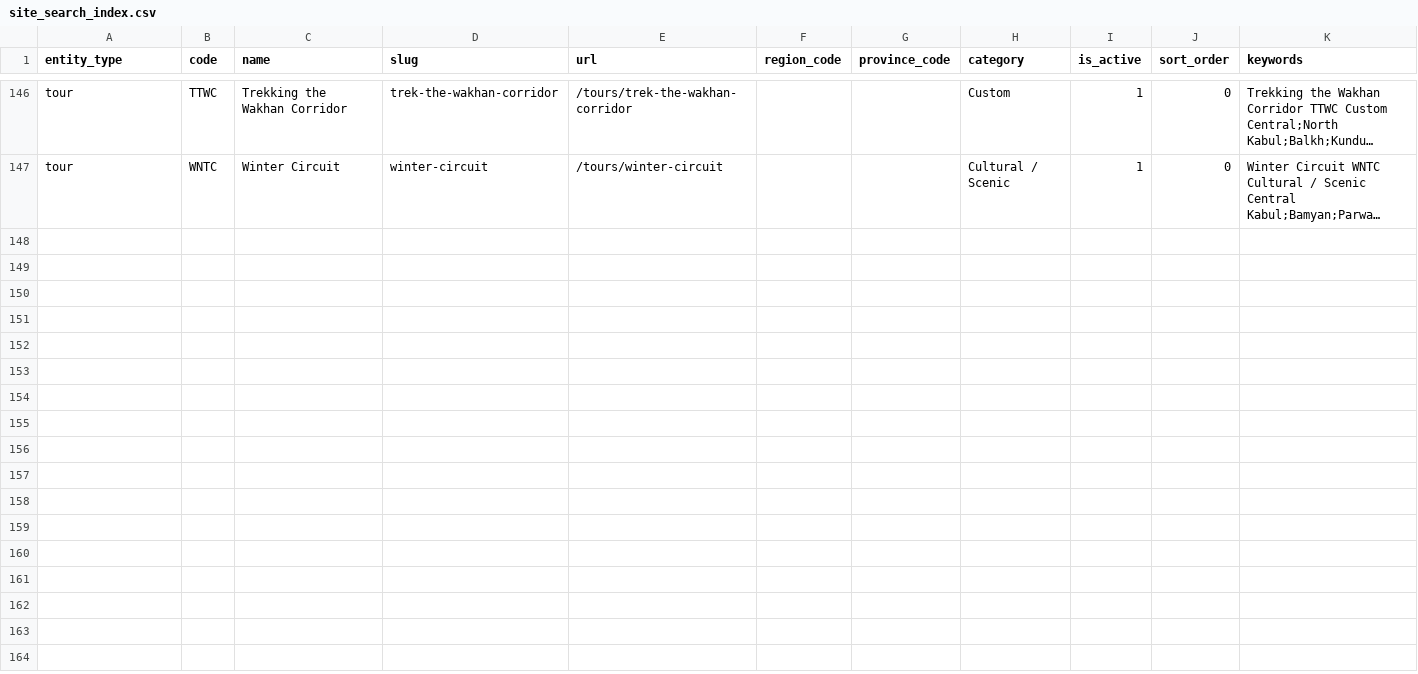
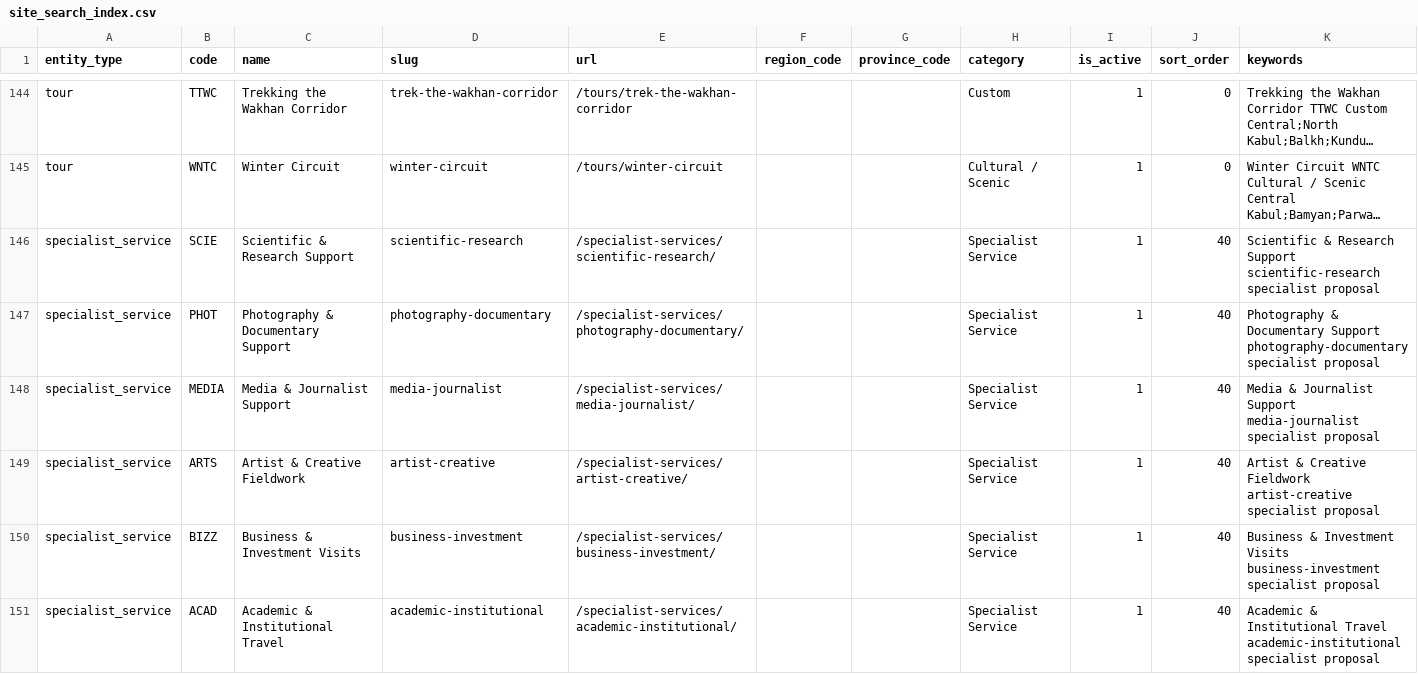
Before and after one commit to james-sidiqi/copiloted-astro-afghantours, a CSV file: data/site_search_index.csv, drawn as a sheet; only a part is shown, gaps mark what is left out; long unchanged cells end in …; the diff covers the shown part only; the diff names each change by its address in the sheet, - before the commit and + after, or states it on an @@ line.

```diff
--- a/data/site_search_index.csv
+++ b/data/site_search_index.csv
+row 146: specialist_service | SCIE | Scientific & Research Support | scientific-research | /specialist-services/scientific-research/ |  |  | Specialist Service | 1 | 40 | Scientific & Research Support scientific-research specialist proposal
+row 147: specialist_service | PHOT | Photography & Documentary Support | photography-documentary | /specialist-services/photography-documentary/ |  |  | Specialist Service | 1 | 40 | Photography & Documentary Support photography-documentary specialist proposal
+row 148: specialist_service | MEDIA | Media & Journalist Support | media-journalist | /specialist-services/media-journalist/ |  |  | Specialist Service | 1 | 40 | Media & Journalist Support media-journalist specialist proposal
+row 149: specialist_service | ARTS | Artist & Creative Fieldwork | artist-creative | /specialist-services/artist-creative/ |  |  | Specialist Service | 1 | 40 | Artist & Creative Fieldwork artist-creative specialist proposal
+row 150: specialist_service | BIZZ | Business & Investment Visits | business-investment | /specialist-services/business-investment/ |  |  | Specialist Service | 1 | 40 | Business & Investment Visits business-investment specialist proposal
+row 151: specialist_service | ACAD | Academic & Institutional Travel | academic-institutional | /specialist-services/academic-institutional/ |  |  | Specialist Service | 1 | 40 | Academic & Institutional Travel academic-institutional specialist proposal
```
Also changed, not shown: 6 added rows, 2 removed rows and 4 edited cells elsewhere in this file, data/tour_dates.csv, data/tour_inclusions.csv, 36 other files.
